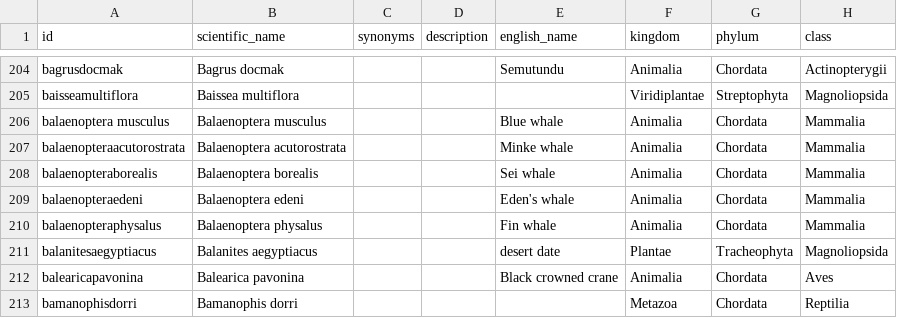
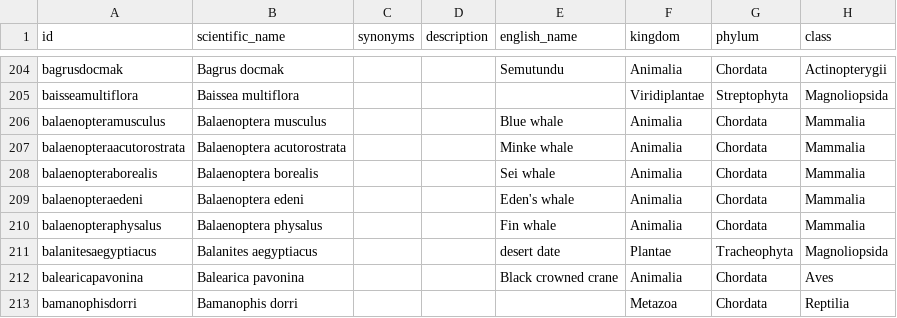
Before and after one commit to tsammalex/tsammalex, a CSV file: tsammalexdata/data/taxa.csv, drawn as a sheet; only a part is shown, gaps mark what is left out; the diff names each change by its address in the sheet, - before the commit and + after, or states it on an @@ line.

```diff
--- a/tsammalexdata/data/taxa.csv
+++ b/tsammalexdata/data/taxa.csv
-A206 (id): balaenoptera musculus
+A206 (id): balaenopteramusculus
```
Also changed, not shown: 2 other files.
